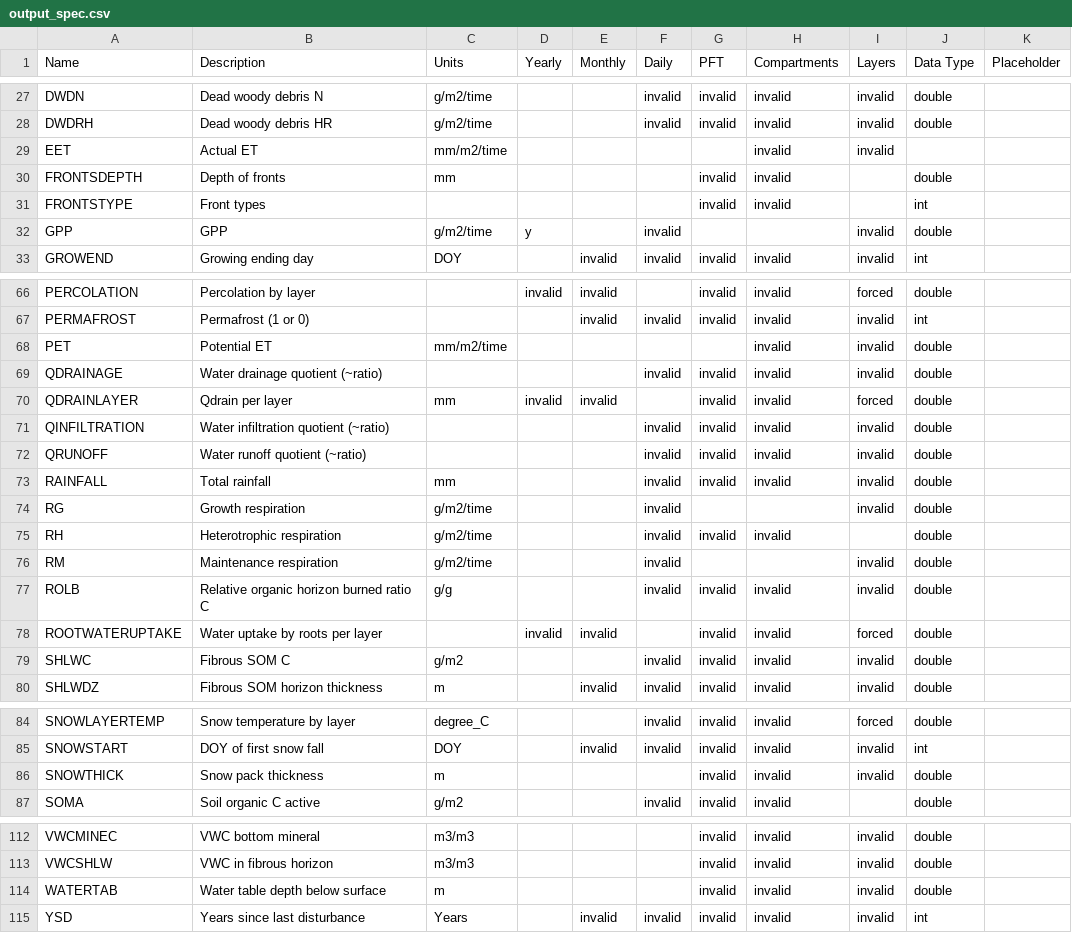
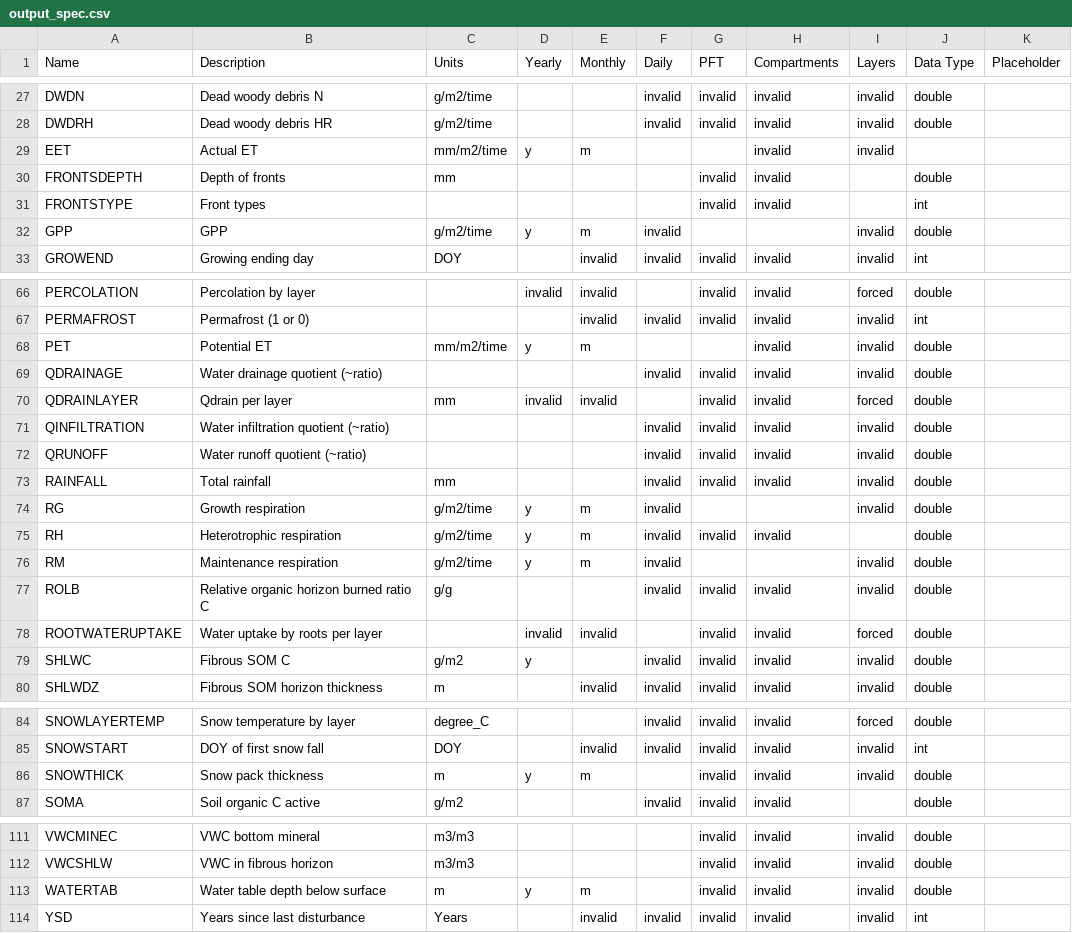
Before and after one commit to uaf-arctic-eco-modeling/dvm-dos-tem, a CSV file: config/output_spec.csv, drawn as a sheet; only a part is shown, gaps mark what is left out; the diff covers the shown part only.

```diff
--- a/config/output_spec.csv
+++ b/config/output_spec.csv
@@ -28,6 +28,6 @@ DWDN,Dead woody debris N,g/m2/time,,,invalid,invalid,invalid,invalid,double,
 DWDRH,Dead woody debris HR,g/m2/time,,,invalid,invalid,invalid,invalid,double,
-EET,Actual ET,mm/m2/time,,,,,invalid,invalid,,
+EET,Actual ET,mm/m2/time,y,m,,,invalid,invalid,,
 FRONTSDEPTH,Depth of fronts,mm,,,,invalid,invalid,,double,
 FRONTSTYPE,Front types,,,,,invalid,invalid,,int,
-GPP,GPP,g/m2/time,y,,invalid,,,invalid,double,
+GPP,GPP,g/m2/time,y,m,invalid,,,invalid,double,
 GROWEND,Growing ending day,DOY,,invalid,invalid,invalid,invalid,invalid,int,
@@ -67,3 +67,3 @@ PERCOLATION,Percolation by layer,,invalid,invalid,,invalid,invalid,forced,double
 PERMAFROST,Permafrost (1 or 0),,,invalid,invalid,invalid,invalid,invalid,int,
-PET,Potential ET,mm/m2/time,,,,,invalid,invalid,double,
+PET,Potential ET,mm/m2/time,y,m,,,invalid,invalid,double,
 QDRAINAGE,Water drainage quotient (~ratio),,,,invalid,invalid,invalid,invalid,double,
@@ -73,8 +73,8 @@ QRUNOFF,Water runoff quotient (~ratio),,,,invalid,invalid,invalid,invalid,double
 RAINFALL,Total rainfall,mm,,,invalid,invalid,invalid,invalid,double,
-RG,Growth respiration,g/m2/time,,,invalid,,,invalid,double,
-RH,Heterotrophic respiration,g/m2/time,,,invalid,invalid,invalid,,double,
-RM,Maintenance respiration,g/m2/time,,,invalid,,,invalid,double,
+RG,Growth respiration,g/m2/time,y,m,invalid,,,invalid,double,
+RH,Heterotrophic respiration,g/m2/time,y,m,invalid,invalid,invalid,,double,
+RM,Maintenance respiration,g/m2/time,y,m,invalid,,,invalid,double,
 ROLB,Relative organic horizon burned ratio C,g/g,,,invalid,invalid,invalid,invalid,double,
 ROOTWATERUPTAKE,Water uptake by roots per layer,,invalid,invalid,,invalid,invalid,forced,double,
-SHLWC,Fibrous SOM C,g/m2,,,invalid,invalid,invalid,invalid,double,
+SHLWC,Fibrous SOM C,g/m2,y,,invalid,invalid,invalid,invalid,double,
 SHLWDZ,Fibrous SOM horizon thickness,m,,invalid,invalid,invalid,invalid,invalid,double,
@@ -85,3 +85,3 @@ SNOWLAYERTEMP,Snow temperature by layer,degree_C,,,invalid,invalid,invalid,force
 SNOWSTART,DOY of first snow fall,DOY,,invalid,invalid,invalid,invalid,invalid,int,
-SNOWTHICK,Snow pack thickness,m,,,,invalid,invalid,invalid,double,
+SNOWTHICK,Snow pack thickness,m,y,m,,invalid,invalid,invalid,double,
 SOMA,Soil organic C active,g/m2,,,invalid,invalid,invalid,,double,
@@ -113,3 +112,3 @@ VWCMINEC,VWC bottom mineral,m3/m3,,,,invalid,invalid,invalid,double,
 VWCSHLW,VWC in fibrous horizon,m3/m3,,,,invalid,invalid,invalid,double,
-WATERTAB,Water table depth below surface,m,,,,invalid,invalid,invalid,double,
+WATERTAB,Water table depth below surface,m,y,m,,invalid,invalid,invalid,double,
 YSD,Years since last disturbance,Years,,invalid,invalid,invalid,invalid,invalid,int,
```
Also changed, not shown: 1 removed row and 21 edited cells elsewhere in this file, 15 other files.
